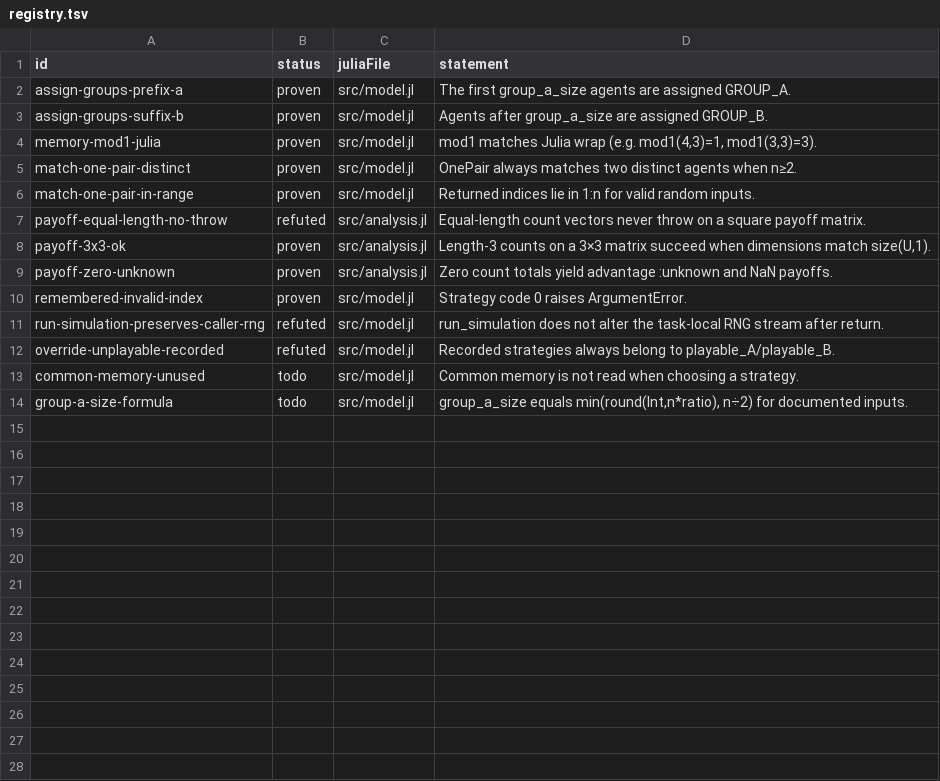
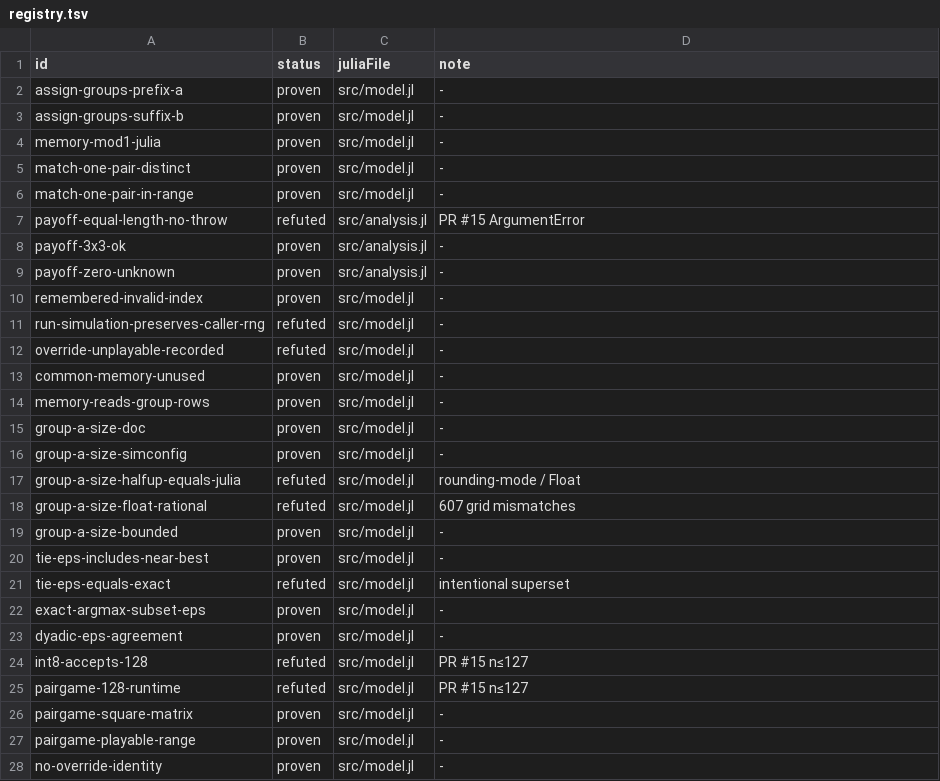
Before and after one commit to yamanori99/GameTCAgentsBR.jl, a TSV file: lean/registry.tsv, drawn as a sheet; only a part is shown; the diff covers the shown part only.

```diff
--- a/lean/registry.tsv
+++ b/lean/registry.tsv
@@ -1,14 +1,28 @@
-id	status	juliaFile	statement
-assign-groups-prefix-a	proven	src/model.jl	The first group_a_size agents are assigned GROUP_A.
-assign-groups-suffix-b	proven	src/model.jl	Agents after group_a_size are assigned GROUP_B.
-memory-mod1-julia	proven	src/model.jl	mod1 matches Julia wrap (e.g. mod1(4,3)=1, mod1(3,3)=3).
-match-one-pair-distinct	proven	src/model.jl	OnePair always matches two distinct agents when n≥2.
-match-one-pair-in-range	proven	src/model.jl	Returned indices lie in 1:n for valid random inputs.
-payoff-equal-length-no-throw	refuted	src/analysis.jl	Equal-length count vectors never throw on a square payoff matrix.
-payoff-3x3-ok	proven	src/analysis.jl	Length-3 counts on a 3×3 matrix succeed when dimensions match size(U,1).
-payoff-zero-unknown	proven	src/analysis.jl	Zero count totals yield advantage :unknown and NaN payoffs.
-remembered-invalid-index	proven	src/model.jl	Strategy code 0 raises ArgumentError.
-run-simulation-preserves-caller-rng	refuted	src/model.jl	run_simulation does not alter the task-local RNG stream after return.
-override-unplayable-recorded	refuted	src/model.jl	Recorded strategies always belong to playable_A/playable_B.
-common-memory-unused	todo	src/model.jl	Common memory is not read when choosing a strategy.
-group-a-size-formula	todo	src/model.jl	group_a_size equals min(round(Int,n*ratio), n÷2) for documented inputs.
+id	status	juliaFile	note
+assign-groups-prefix-a	proven	src/model.jl	-
+assign-groups-suffix-b	proven	src/model.jl	-
+memory-mod1-julia	proven	src/model.jl	-
+match-one-pair-distinct	proven	src/model.jl	-
+match-one-pair-in-range	proven	src/model.jl	-
+payoff-equal-length-no-throw	refuted	src/analysis.jl	PR #15 ArgumentError
+payoff-3x3-ok	proven	src/analysis.jl	-
+payoff-zero-unknown	proven	src/analysis.jl	-
+remembered-invalid-index	proven	src/model.jl	-
+run-simulation-preserves-caller-rng	refuted	src/model.jl	-
+override-unplayable-recorded	refuted	src/model.jl	-
+common-memory-unused	proven	src/model.jl	-
+memory-reads-group-rows	proven	src/model.jl	-
+group-a-size-doc	proven	src/model.jl	-
+group-a-size-simconfig	proven	src/model.jl	-
+group-a-size-halfup-equals-julia	refuted	src/model.jl	rounding-mode / Float
+group-a-size-float-rational	refuted	src/model.jl	607 grid mismatches
+group-a-size-bounded	proven	src/model.jl	-
+tie-eps-includes-near-best	proven	src/model.jl	-
+tie-eps-equals-exact	refuted	src/model.jl	intentional superset
+exact-argmax-subset-eps	proven	src/model.jl	-
+dyadic-eps-agreement	proven	src/model.jl	-
+int8-accepts-128	refuted	src/model.jl	PR #15 n≤127
+pairgame-128-runtime	refuted	src/model.jl	PR #15 n≤127
+pairgame-square-matrix	proven	src/model.jl	-
+pairgame-playable-range	proven	src/model.jl	-
+no-override-identity	proven	src/model.jl	-
```
Also changed, not shown: 9 added rows elsewhere in this file, 26 other files.
